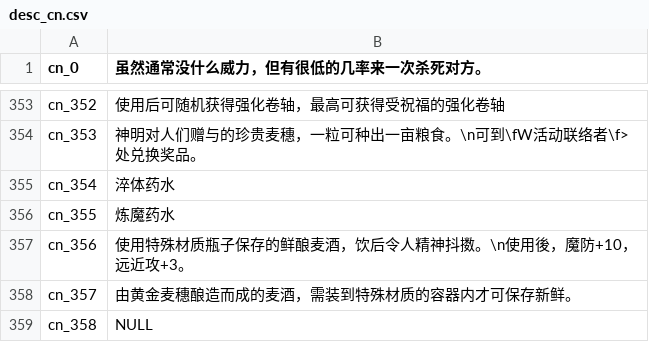
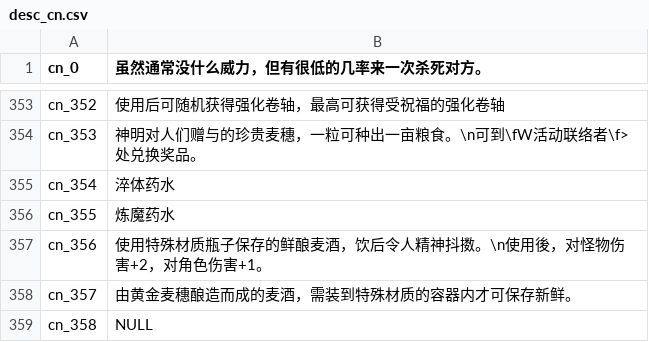
Before and after one commit to oberon-wu/teon-lang, a CSV file: desc/desc_cn.csv, drawn as a sheet; only a part is shown, gaps mark what is left out.

```diff
--- a/desc/desc_cn.csv
+++ b/desc/desc_cn.csv
@@ -356,3 +356,3 @@ cn_354,"淬体药水"
 cn_355,"炼魔药水"
-cn_356,"使用特殊材质瓶子保存的鲜酿麦酒，饮后令人精神抖擞。\n使用後，魔防+10，远近攻+3。"
+cn_356,"使用特殊材质瓶子保存的鲜酿麦酒，饮后令人精神抖擞。\n使用後，对怪物伤害+2，对角色伤害+1。"
 cn_357,"由黄金麦穗酿造而成的麦酒，需装到特殊材质的容器内才可保存新鲜。"
```
Also changed, not shown: buff/buff_cn.csv, buff/buff_tw.csv, 1 other file.
